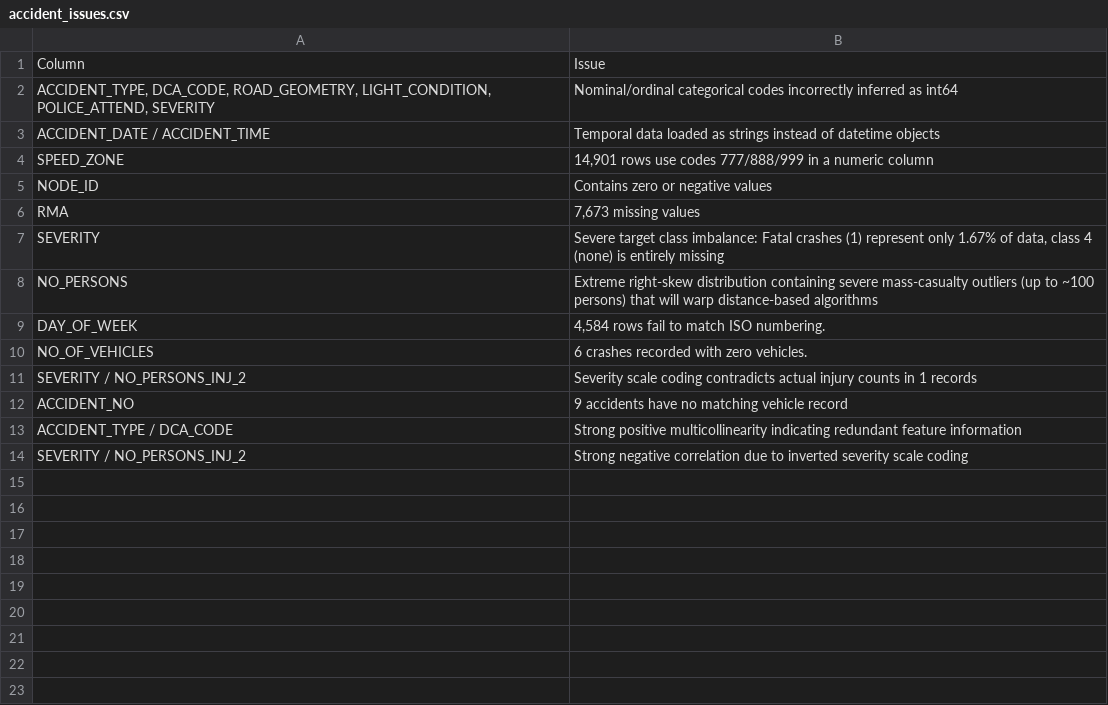
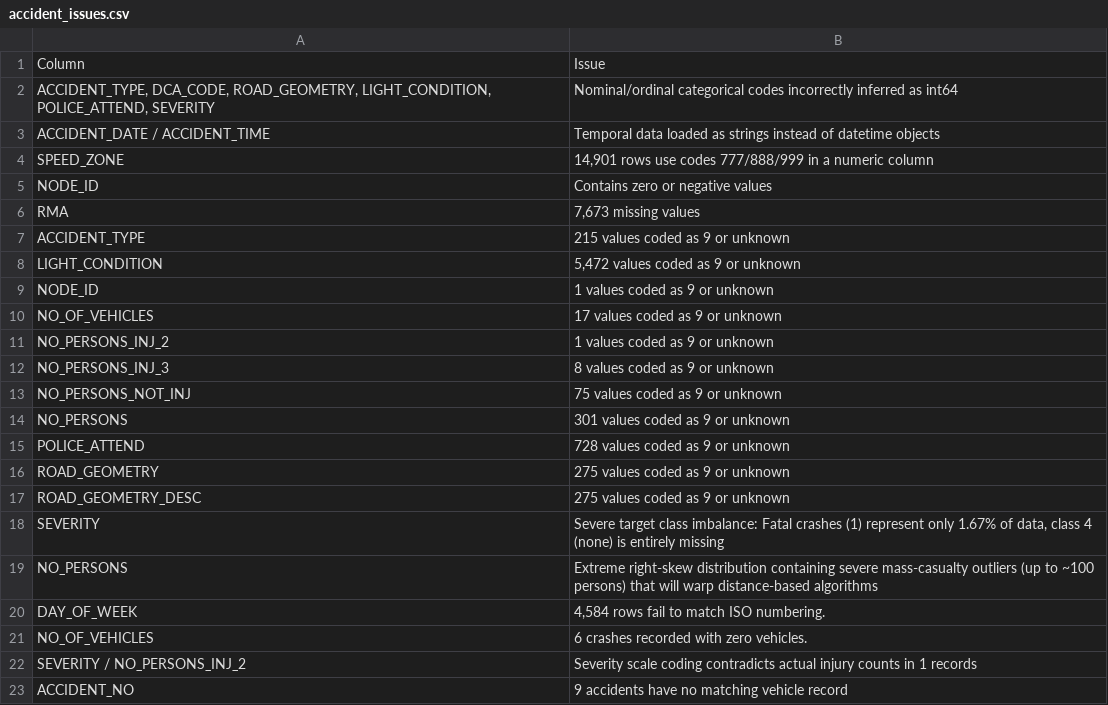
Before and after one commit to bajundotdev/ifn655A1, a CSV file: output/accident/accident_issues.csv, drawn as a sheet; only a part is shown; the shorter side is filled out with more unchanged rows.

```diff
--- a/output/accident/accident_issues.csv
+++ b/output/accident/accident_issues.csv
@@ -6,2 +6,13 @@ NODE_ID,Contains zero or negative values
 RMA,"7,673 missing values"
+ACCIDENT_TYPE,215 values coded as 9 or unknown
+LIGHT_CONDITION,"5,472 values coded as 9 or unknown"
+NODE_ID,1 values coded as 9 or unknown
+NO_OF_VEHICLES,17 values coded as 9 or unknown
+NO_PERSONS_INJ_2,1 values coded as 9 or unknown
+NO_PERSONS_INJ_3,8 values coded as 9 or unknown
+NO_PERSONS_NOT_INJ,75 values coded as 9 or unknown
+NO_PERSONS,301 values coded as 9 or unknown
+POLICE_ATTEND,728 values coded as 9 or unknown
+ROAD_GEOMETRY,275 values coded as 9 or unknown
+ROAD_GEOMETRY_DESC,275 values coded as 9 or unknown
 SEVERITY,"Severe target class imbalance: Fatal crashes (1) represent only 1.67% of data, class 4 (none) is entirely missing"
```
Also changed, not shown: 6 other files.
